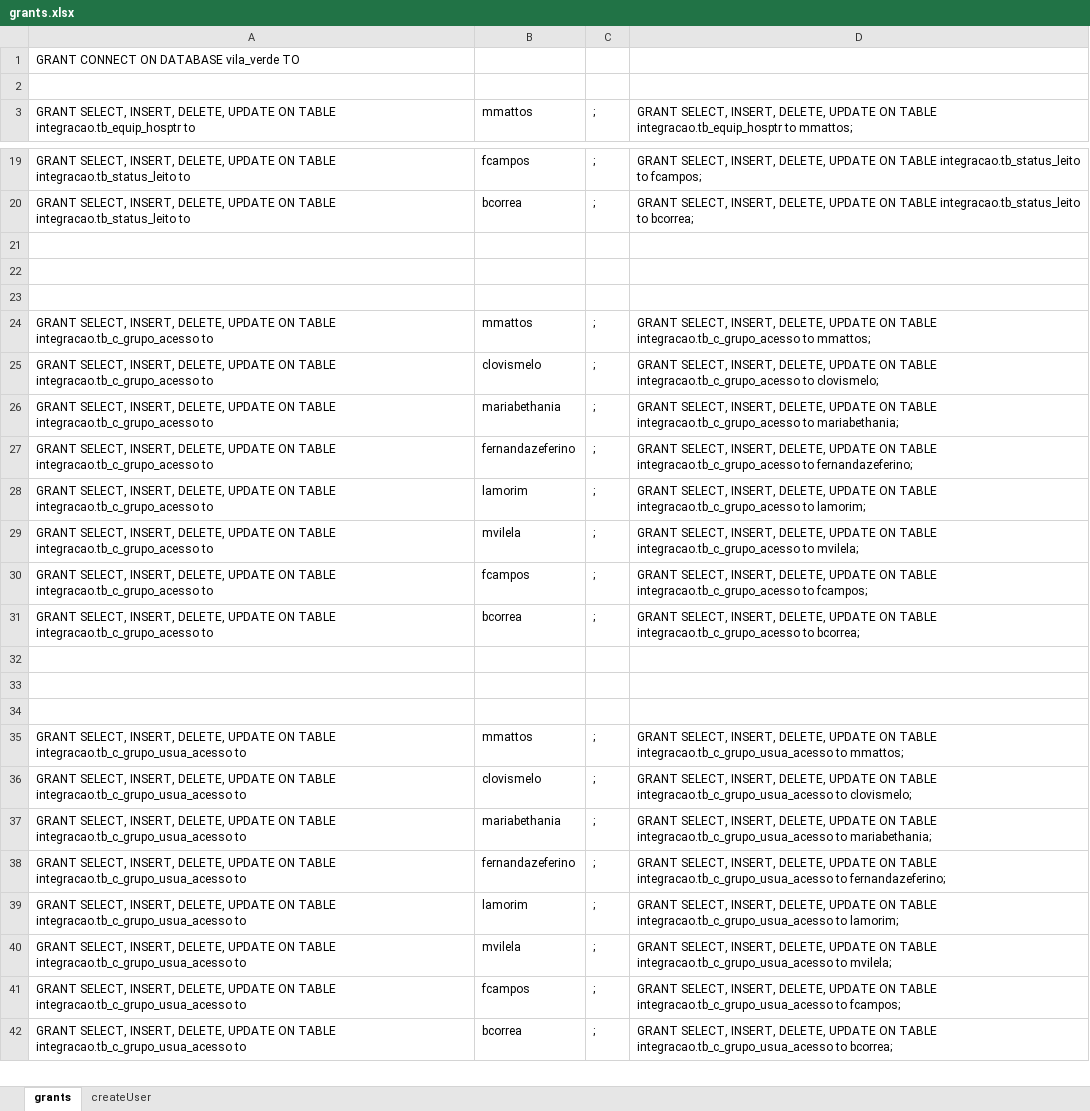
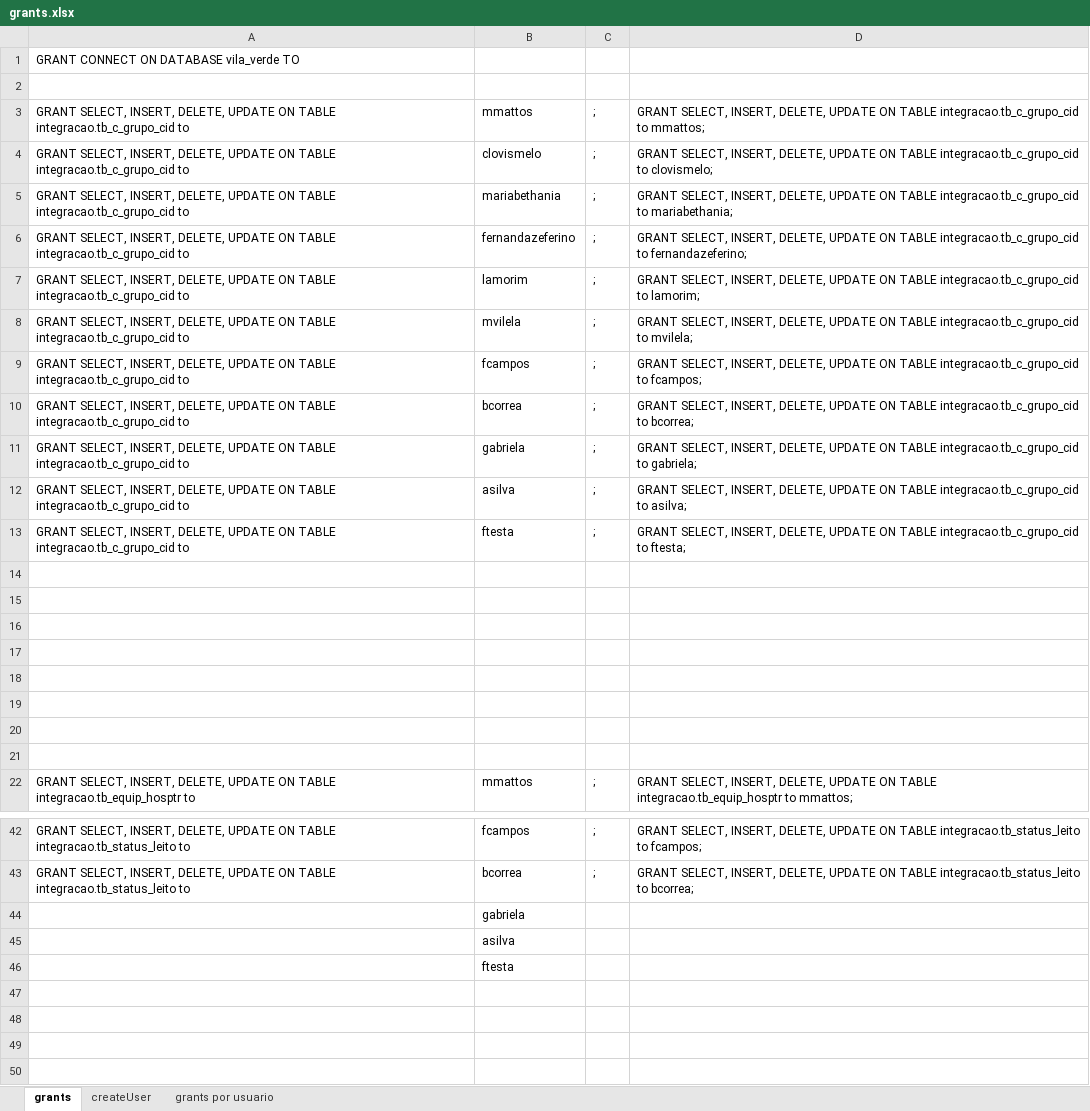
Before and after one commit to evaldo/solusremoto, an Excel workbook: script_base_dados/grants.xlsx, sheet grants, drawn as a sheet; only a part is shown, gaps mark what is left out; the shorter side is filled out with more unchanged rows; values as stored, in another font and other column widths than the file's, no borders; the diff covers the shown part only; the diff names each change by its address in the sheet, - before the commit and + after, or states it on an @@ line.

```diff
--- a/script_base_dados/grants.xlsx (sheet grants)
+++ b/script_base_dados/grants.xlsx (sheet grants)
+sheet tab: grants por usuario
+row 3: GRANT SELECT, INSERT, DELETE, UPDATE ON TABLE integracao.tb_c_grupo_cid to | mmattos | ; | GRANT SELECT, INSERT, DELETE, UPDATE ON TABLE integracao.tb_c_grupo_cid to mmattos;
+row 4: GRANT SELECT, INSERT, DELETE, UPDATE ON TABLE integracao.tb_c_grupo_cid to | clovismelo | ; | GRANT SELECT, INSERT, DELETE, UPDATE ON TABLE integracao.tb_c_grupo_cid to clovismelo;
+row 5: GRANT SELECT, INSERT, DELETE, UPDATE ON TABLE integracao.tb_c_grupo_cid to | mariabethania | ; | GRANT SELECT, INSERT, DELETE, UPDATE ON TABLE integracao.tb_c_grupo_cid to mariabethania;
+row 6: GRANT SELECT, INSERT, DELETE, UPDATE ON TABLE integracao.tb_c_grupo_cid to | fernandazeferino | ; | GRANT SELECT, INSERT, DELETE, UPDATE ON TABLE integracao.tb_c_grupo_cid to fernandazeferino;
+row 7: GRANT SELECT, INSERT, DELETE, UPDATE ON TABLE integracao.tb_c_grupo_cid to | lamorim | ; | GRANT SELECT, INSERT, DELETE, UPDATE ON TABLE integracao.tb_c_grupo_cid to lamorim;
+row 8: GRANT SELECT, INSERT, DELETE, UPDATE ON TABLE integracao.tb_c_grupo_cid to | mvilela | ; | GRANT SELECT, INSERT, DELETE, UPDATE ON TABLE integracao.tb_c_grupo_cid to mvilela;
+row 9: GRANT SELECT, INSERT, DELETE, UPDATE ON TABLE integracao.tb_c_grupo_cid to | fcampos | ; | GRANT SELECT, INSERT, DELETE, UPDATE ON TABLE integracao.tb_c_grupo_cid to fcampos;
+row 10: GRANT SELECT, INSERT, DELETE, UPDATE ON TABLE integracao.tb_c_grupo_cid to | bcorrea | ; | GRANT SELECT, INSERT, DELETE, UPDATE ON TABLE integracao.tb_c_grupo_cid to bcorrea;
+row 11: GRANT SELECT, INSERT, DELETE, UPDATE ON TABLE integracao.tb_c_grupo_cid to | gabriela | ; | GRANT SELECT, INSERT, DELETE, UPDATE ON TABLE integracao.tb_c_grupo_cid to gabriela;
+row 12: GRANT SELECT, INSERT, DELETE, UPDATE ON TABLE integracao.tb_c_grupo_cid to | asilva | ; | GRANT SELECT, INSERT, DELETE, UPDATE ON TABLE integracao.tb_c_grupo_cid to asilva;
+row 13: GRANT SELECT, INSERT, DELETE, UPDATE ON TABLE integracao.tb_c_grupo_cid to | ftesta | ; | GRANT SELECT, INSERT, DELETE, UPDATE ON TABLE integracao.tb_c_grupo_cid to ftesta;
+row 14: (empty)
+row 15: (empty)
+row 16: (empty)
+row 17: (empty)
+row 18: (empty)
+row 19: (empty)
+row 20: (empty)
+row 21: (empty)
+row 44:  | gabriela
+row 45:  | asilva
+row 46:  | ftesta
+row 47: (empty)
+row 48: (empty)
+row 49: (empty)
```
Also changed, not shown: 102 added rows elsewhere in this sheet, formulas that keep their value, 12 other files.
